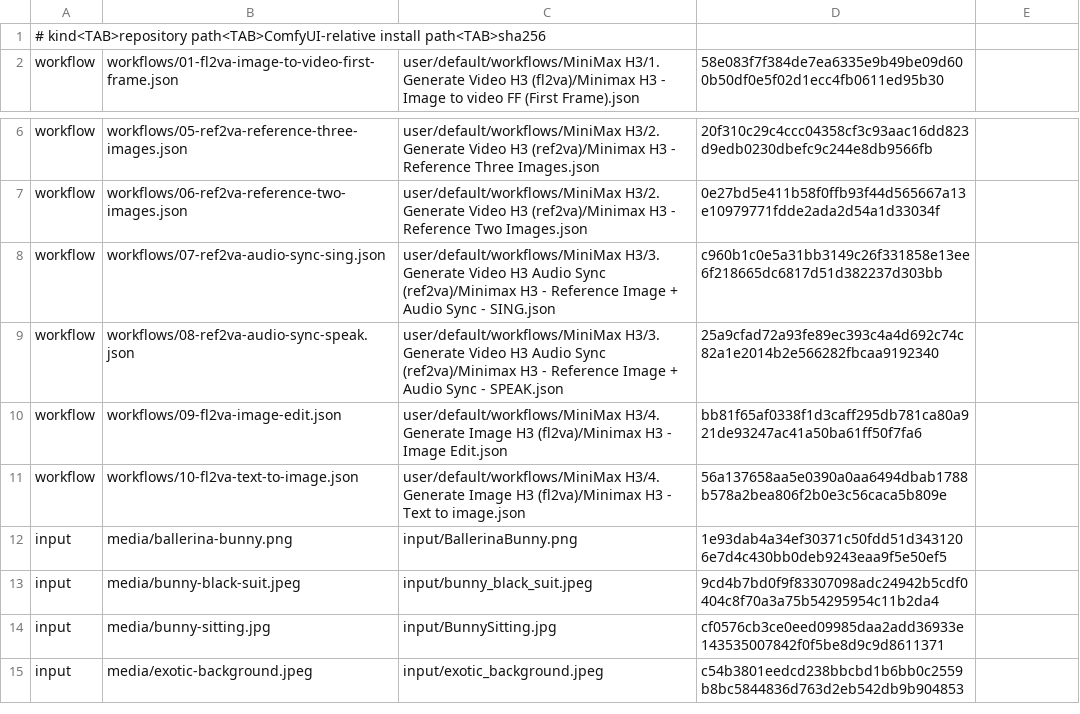
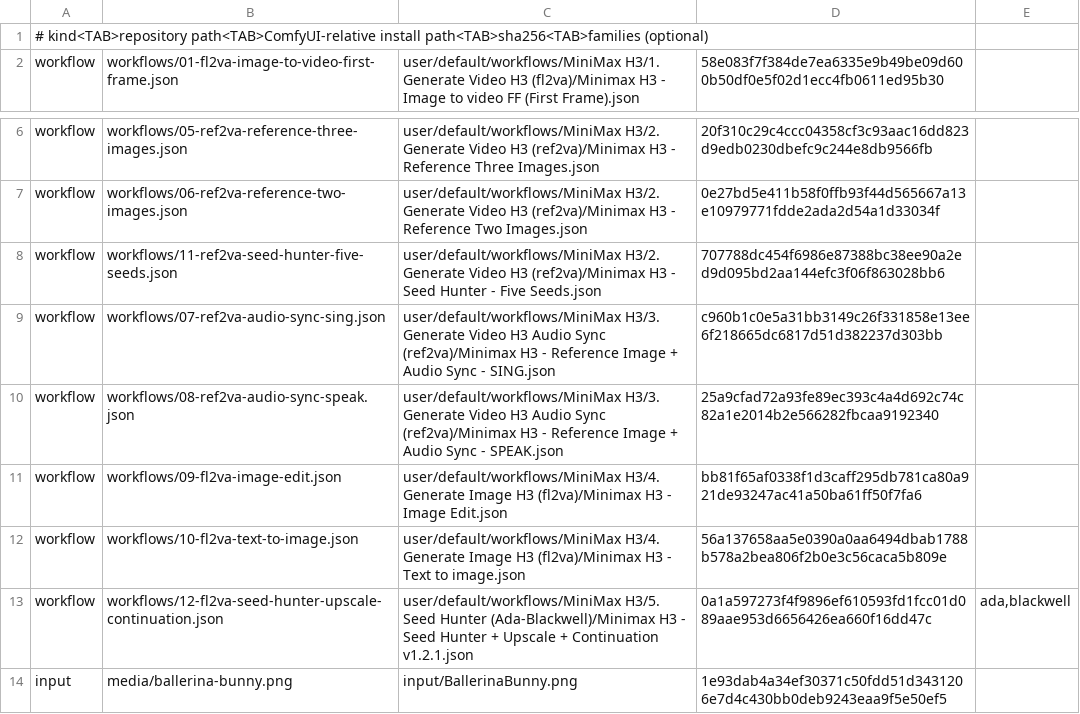
Before and after one commit to Nightfall93/runpod-comfyui-minimax-h3, a TSV file: asset-manifest.tsv, drawn as a sheet; only a part is shown, gaps mark what is left out; the shorter side is filled out with more unchanged rows.

Commit message:
Add Ada and Blackwell Seed Hunter workflow

```diff
--- a/asset-manifest.tsv
+++ b/asset-manifest.tsv
@@ -1,2 +1,2 @@
-# kind<TAB>repository path<TAB>ComfyUI-relative install path<TAB>sha256
+# kind<TAB>repository path<TAB>ComfyUI-relative install path<TAB>sha256<TAB>families (optional)
 workflow	workflows/01-fl2va-image-to-video-first-frame.json	user/default/workflows/MiniMax H3/1. Generate Video H3 (fl2va)/Minimax H3 - Image to video FF (First Frame).json	58e083f7f384de7ea6335e9b49be09d600b50df0e5f02d1ecc4fb0611ed95b30
@@ -7,2 +7,3 @@ workflow	workflows/05-ref2va-reference-three-images.json	user/default/workflows/
 workflow	workflows/06-ref2va-reference-two-images.json	user/default/workflows/MiniMax H3/2. Generate Video H3 (ref2va)/Minimax H3 - Reference Two Images.json	0e27bd5e411b58f0ffb93f44d565667a13e10979771fdde2ada2d54a1d33034f
+workflow	workflows/11-ref2va-seed-hunter-five-seeds.json	user/default/workflows/MiniMax H3/2. Generate Video H3 (ref2va)/Minimax H3 - Seed Hunter - Five Seeds.json	707788dc454f6986e87388bc38ee90a2ed9d095bd2aa144efc3f06f863028bb6
 workflow	workflows/07-ref2va-audio-sync-sing.json	user/default/workflows/MiniMax H3/3. Generate Video H3 Audio Sync (ref2va)/Minimax H3 - Reference Image + Audio Sync - SING.json	c960b1c0e5a31bb3149c26f331858e13ee6f218665dc6817d51d382237d303bb
@@ -11,2 +12,3 @@ workflow	workflows/09-fl2va-image-edit.json	user/default/workflows/MiniMax H3/4.
 workflow	workflows/10-fl2va-text-to-image.json	user/default/workflows/MiniMax H3/4. Generate Image H3 (fl2va)/Minimax H3 - Text to image.json	56a137658aa5e0390a0aa6494dbab1788b578a2bea806f2b0e3c56caca5b809e
+workflow	workflows/12-fl2va-seed-hunter-upscale-continuation.json	user/default/workflows/MiniMax H3/5. Seed Hunter (Ada-Blackwell)/Minimax H3 - Seed Hunter + Upscale + Continuation v1.2.1.json	0a1a597273f4f9896ef610593fd1fcc01d089aae953d6656426ea660f16dd47c	ada,blackwell
 input	media/ballerina-bunny.png	input/BallerinaBunny.png	1e93dab4a34ef30371c50fdd51d3431206e7d4c430bb0deb9243eaa9f5e50ef5
```
Also changed, not shown: 15 other files.
